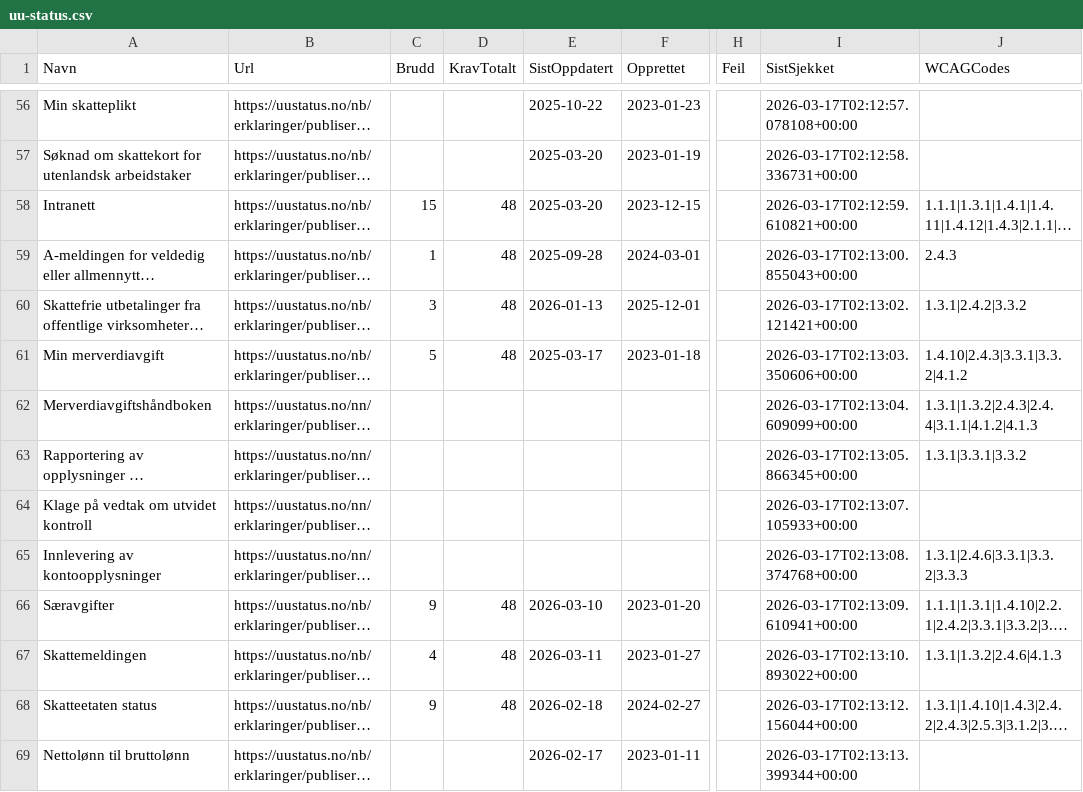
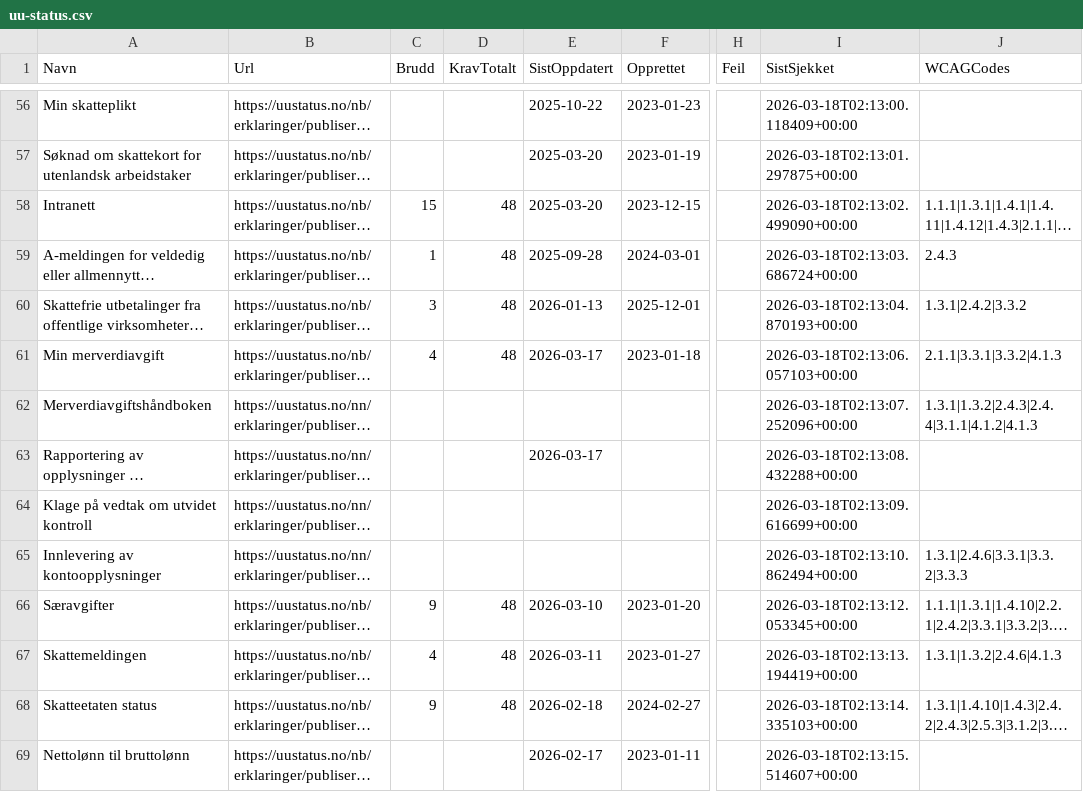
Before and after one commit to Skatteetaten/uu-status, a CSV file: docs/uu-status.csv, drawn as a sheet; only a part is shown, gaps mark what is left out; long unchanged cells end in …; the diff covers the shown part only; the diff names each change by its address in the sheet, - before the commit and + after, or states it on an @@ line.

```diff
--- a/docs/uu-status.csv
+++ b/docs/uu-status.csv
-I56 (SistSjekket): 2026-03-17T02:12:57.078108+00:00
+I56 (SistSjekket): 2026-03-18T02:13:00.118409+00:00
-I57 (SistSjekket): 2026-03-17T02:12:58.336731+00:00
+I57 (SistSjekket): 2026-03-18T02:13:01.297875+00:00
-I58 (SistSjekket): 2026-03-17T02:12:59.610821+00:00
+I58 (SistSjekket): 2026-03-18T02:13:02.499090+00:00
-I59 (SistSjekket): 2026-03-17T02:13:00.855043+00:00
+I59 (SistSjekket): 2026-03-18T02:13:03.686724+00:00
-I60 (SistSjekket): 2026-03-17T02:13:02.121421+00:00
+I60 (SistSjekket): 2026-03-18T02:13:04.870193+00:00
-C61 (Brudd): 5
+C61 (Brudd): 4
-E61 (SistOppdatert): 2025-03-17
+E61 (SistOppdatert): 2026-03-17
-I61 (SistSjekket): 2026-03-17T02:13:03.350606+00:00
+I61 (SistSjekket): 2026-03-18T02:13:06.057103+00:00
-J61 (WCAGCodes): 1.4.10|2.4.3|3.3.1|3.3.2|4.1.2
+J61 (WCAGCodes): 2.1.1|3.3.1|3.3.2|4.1.3
-I62 (SistSjekket): 2026-03-17T02:13:04.609099+00:00
+I62 (SistSjekket): 2026-03-18T02:13:07.252096+00:00
-E63 (SistOppdatert): (empty)
+E63 (SistOppdatert): 2026-03-17
-I63 (SistSjekket): 2026-03-17T02:13:05.866345+00:00
+I63 (SistSjekket): 2026-03-18T02:13:08.432288+00:00
-J63 (WCAGCodes): 1.3.1|3.3.1|3.3.2
+J63 (WCAGCodes): (empty)
-I64 (SistSjekket): 2026-03-17T02:13:07.105933+00:00
+I64 (SistSjekket): 2026-03-18T02:13:09.616699+00:00
-I65 (SistSjekket): 2026-03-17T02:13:08.374768+00:00
+I65 (SistSjekket): 2026-03-18T02:13:10.862494+00:00
-I66 (SistSjekket): 2026-03-17T02:13:09.610941+00:00
+I66 (SistSjekket): 2026-03-18T02:13:12.053345+00:00
-I67 (SistSjekket): 2026-03-17T02:13:10.893022+00:00
+I67 (SistSjekket): 2026-03-18T02:13:13.194419+00:00
-I68 (SistSjekket): 2026-03-17T02:13:12.156044+00:00
+I68 (SistSjekket): 2026-03-18T02:13:14.335103+00:00
-I69 (SistSjekket): 2026-03-17T02:13:13.399344+00:00
+I69 (SistSjekket): 2026-03-18T02:13:15.514607+00:00
```
Also changed, not shown: 96 edited cells elsewhere in this file, uu-status.csv, 4 other files.
